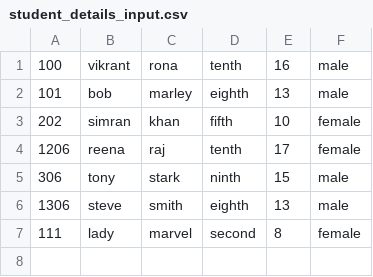
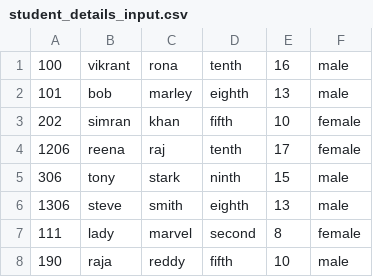
Before and after one commit to SanjayKumarM98/image_segregration_process, a CSV file: student_details_input.csv, drawn as a sheet.

```diff
--- a/student_details_input.csv
+++ b/student_details_input.csv
@@ -7 +7,2 @@
 111,lady,marvel,second,8,female
+190,raja,reddy,fifth,10,male
```
Also changed, not shown: 5 other files.
